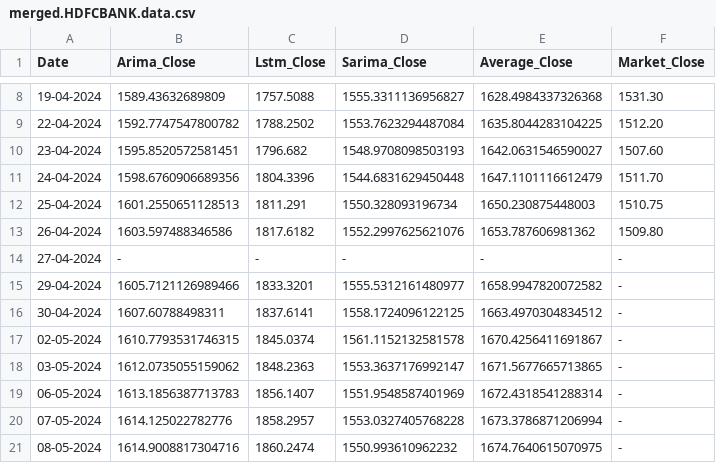
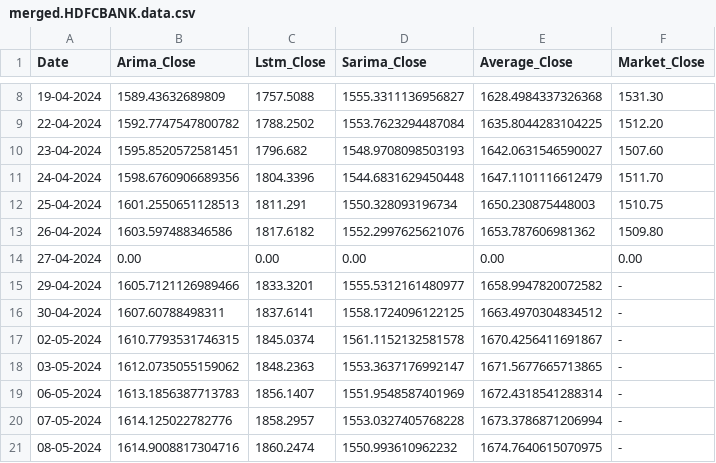
Before and after one commit to mahirmehta/MarketMind, a CSV file: frontend-marketmind/public/data/merged.HDFCBANK.data.csv, drawn as a sheet; only a part is shown, gaps mark what is left out.

```diff
--- a/frontend-marketmind/public/data/merged.HDFCBANK.data.csv
+++ b/frontend-marketmind/public/data/merged.HDFCBANK.data.csv
@@ -13,3 +13,3 @@ Date,Arima_Close,Lstm_Close,Sarima_Close,Average_Close,Market_Close
 26-04-2024,1603.597488346586,1817.6182,1552.2997625621076,1653.787606981362,1509.80
-27-04-2024,-,-,-,-,-
+27-04-2024,0.00,0.00,0.00,0.00,0.00
 29-04-2024,1605.7121126989466,1833.3201,1555.5312161480977,1658.9947820072582,-
```
Also changed, not shown: frontend-marketmind/public/data/merged.AUBANK.data.csv, frontend-marketmind/public/data/merged.AXISBANK.data.csv, 3 other files.
